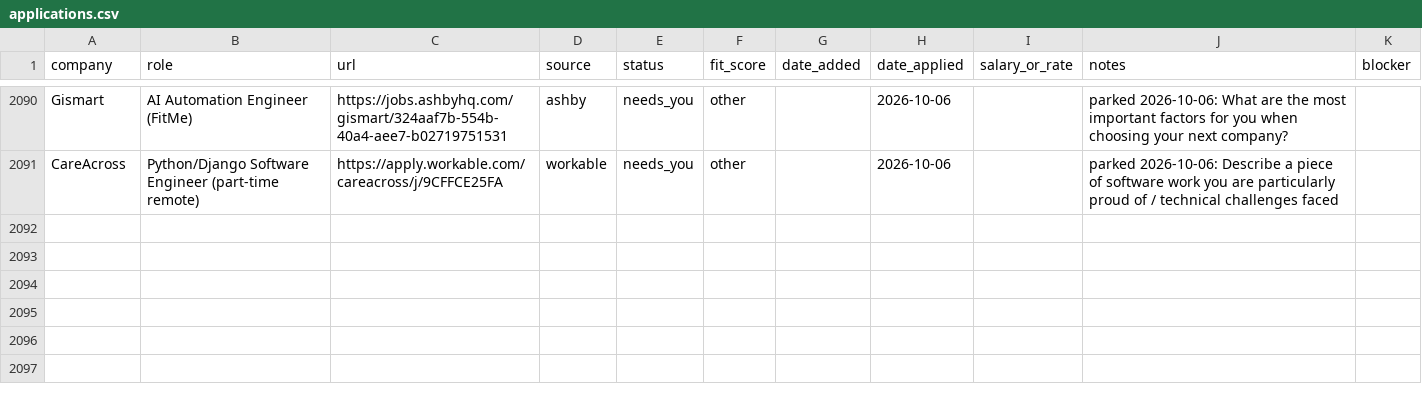
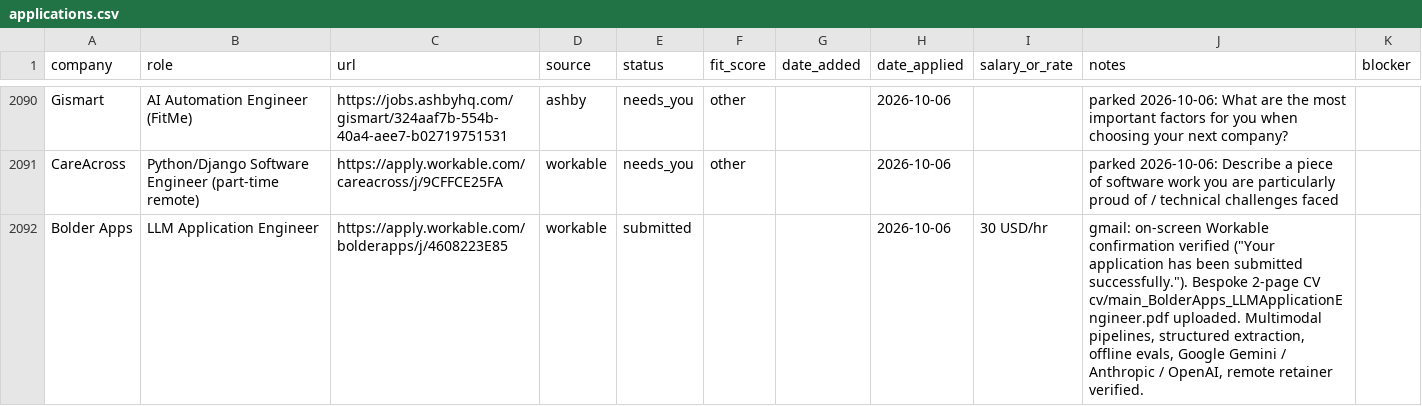
Before and after one commit to prab-gupta/job-hunt, a CSV file: applications.csv, drawn as a sheet; only a part is shown, gaps mark what is left out.

Commit message:
Submit application 39: Bolder Apps LLM Application Engineer

```diff
--- a/applications.csv
+++ b/applications.csv
@@ -2205 +2205,2 @@ Gismart,AI Automation Engineer (FitMe),https://jobs.ashbyhq.com/gismart/324aaf7b
 CareAcross,Python/Django Software Engineer (part-time remote),https://apply.workable.com/careacross/j/9CFFCE25FA,workable,needs_you,other,,2026-10-06,,"parked 2026-10-06: Describe a piece of software work you are particularly proud of / technical challenges faced",
+Bolder Apps,LLM Application Engineer,https://apply.workable.com/bolderapps/j/4608223E85,workable,submitted,,,2026-10-06,30 USD/hr,"gmail: on-screen Workable confirmation verified (""Your application has been submitted successfully.""). Bespoke 2-page CV cv/main_BolderApps_LLMApplicationEngineer.pdf uploaded. Multimodal pipelines, structured extraction, offline evals, Google Gemini / Anthropic / OpenAI, remote retainer verified.",
```
Also changed, not shown: data/csvs/applications.csv, loop/applications.csv, 2 other files.
